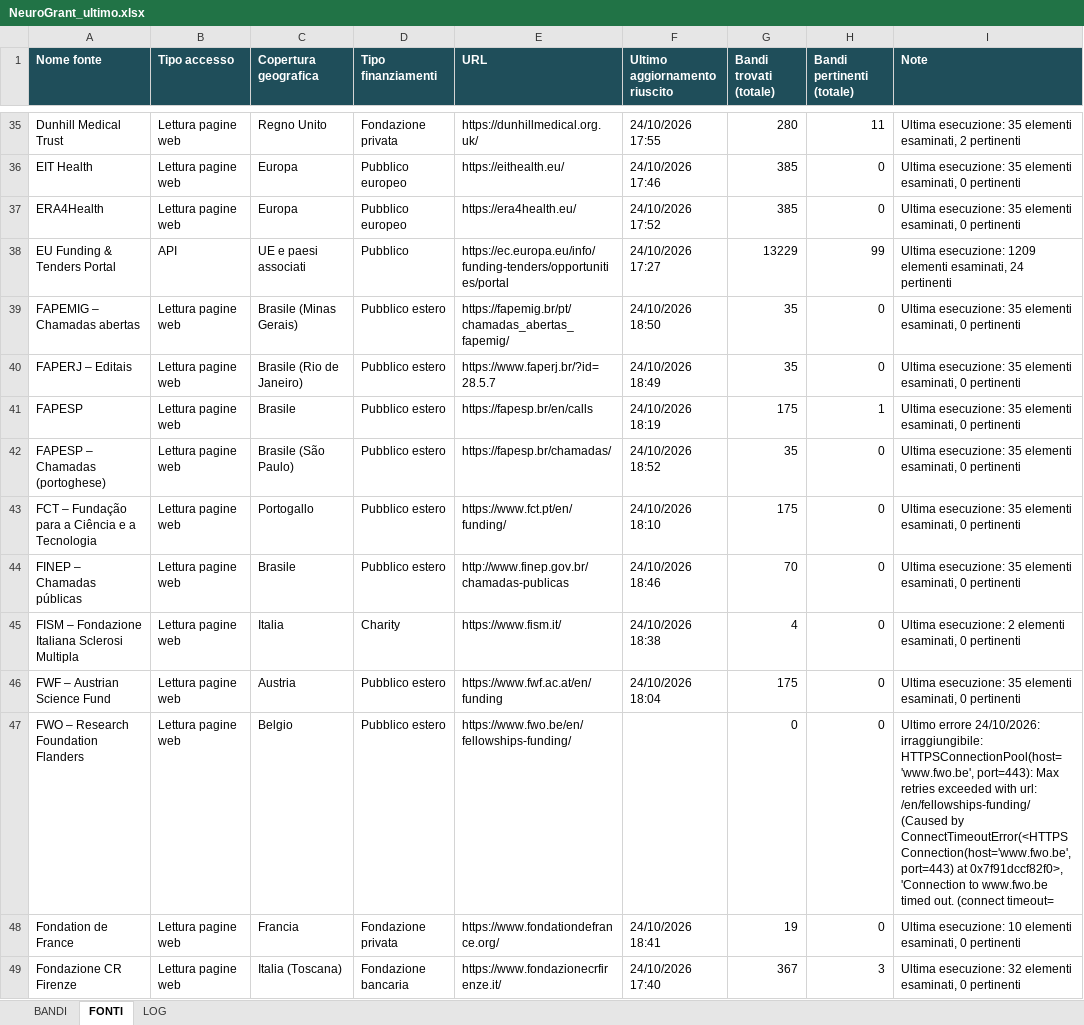
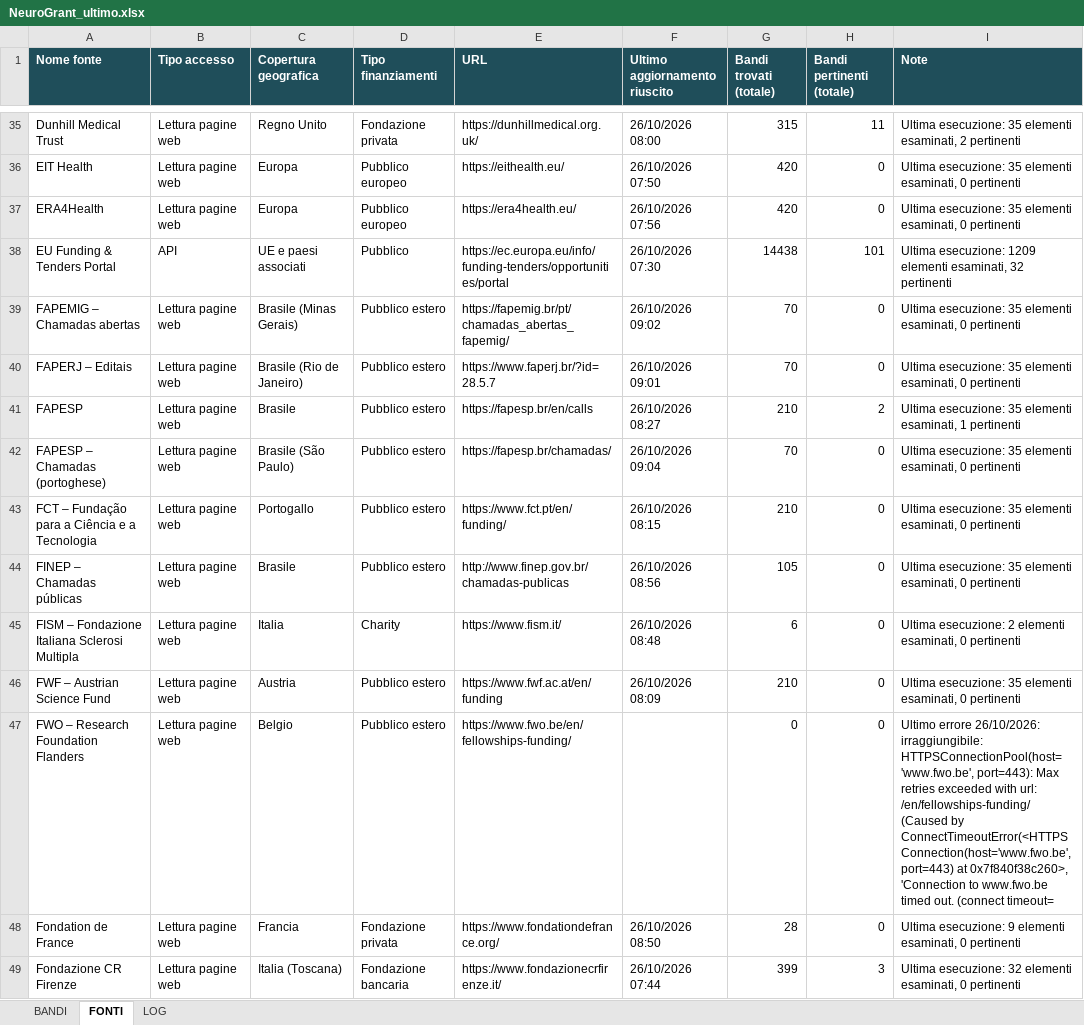
Before and after one commit to Stefanodoro91/GrantFinder, an Excel workbook: report/NeuroGrant_ultimo.xlsx, sheet FONTI, drawn as a sheet; only a part is shown, gaps mark what is left out; values as stored, in another font and other column widths than the file's, no borders; the diff covers the shown part only; the diff names each change by its address in the sheet, - before the commit and + after, or states it on an @@ line.

Commit message:
NeuroGrant: aggiornamento 2026-10-26

```diff
--- a/report/NeuroGrant_ultimo.xlsx (sheet FONTI)
+++ b/report/NeuroGrant_ultimo.xlsx (sheet FONTI)
-F35 (Ultimo aggiornamento riuscito): 24/10/2026 17:55
+F35 (Ultimo aggiornamento riuscito): 26/10/2026 08:00
-G35 (Bandi trovati (totale)): 280
+G35 (Bandi trovati (totale)): 315
-F36 (Ultimo aggiornamento riuscito): 24/10/2026 17:46
+F36 (Ultimo aggiornamento riuscito): 26/10/2026 07:50
-G36:G37 (Bandi trovati (totale)): 385
+G36:G37 (Bandi trovati (totale)): 420
-F37 (Ultimo aggiornamento riuscito): 24/10/2026 17:52
+F37 (Ultimo aggiornamento riuscito): 26/10/2026 07:56
-F38 (Ultimo aggiornamento riuscito): 24/10/2026 17:27
+F38 (Ultimo aggiornamento riuscito): 26/10/2026 07:30
-G38 (Bandi trovati (totale)): 13229
+G38 (Bandi trovati (totale)): 14438
-H38 (Bandi pertinenti (totale)): 99
+H38 (Bandi pertinenti (totale)): 101
-I38 (Note): …elementi esaminati, 24 pertinenti
+I38 (Note): …elementi esaminati, 32 pertinenti
-F39 (Ultimo aggiornamento riuscito): 24/10/2026 18:50
+F39 (Ultimo aggiornamento riuscito): 26/10/2026 09:02
-G39:G40 (Bandi trovati (totale)): 35
+G39:G40 (Bandi trovati (totale)): 70
-F40 (Ultimo aggiornamento riuscito): 24/10/2026 18:49
+F40 (Ultimo aggiornamento riuscito): 26/10/2026 09:01
-F41 (Ultimo aggiornamento riuscito): 24/10/2026 18:19
+F41 (Ultimo aggiornamento riuscito): 26/10/2026 08:27
-G41 (Bandi trovati (totale)): 175
+G41 (Bandi trovati (totale)): 210
-H41 (Bandi pertinenti (totale)): 1
+H41 (Bandi pertinenti (totale)): 2
-I41 (Note): …elementi esaminati, 0 pertinenti
+I41 (Note): …elementi esaminati, 1 pertinenti
-F42 (Ultimo aggiornamento riuscito): 24/10/2026 18:52
+F42 (Ultimo aggiornamento riuscito): 26/10/2026 09:04
-G42 (Bandi trovati (totale)): 35
+G42 (Bandi trovati (totale)): 70
-F43 (Ultimo aggiornamento riuscito): 24/10/2026 18:10
+F43 (Ultimo aggiornamento riuscito): 26/10/2026 08:15
-G43 (Bandi trovati (totale)): 175
+G43 (Bandi trovati (totale)): 210
-F44 (Ultimo aggiornamento riuscito): 24/10/2026 18:46
+F44 (Ultimo aggiornamento riuscito): 26/10/2026 08:56
-G44 (Bandi trovati (totale)): 70
+G44 (Bandi trovati (totale)): 105
-F45 (Ultimo aggiornamento riuscito): 24/10/2026 18:38
+F45 (Ultimo aggiornamento riuscito): 26/10/2026 08:48
-G45 (Bandi trovati (totale)): 4
+G45 (Bandi trovati (totale)): 6
-F46 (Ultimo aggiornamento riuscito): 24/10/2026 18:04
+F46 (Ultimo aggiornamento riuscito): 26/10/2026 08:09
-G46 (Bandi trovati (totale)): 175
+G46 (Bandi trovati (totale)): 210
-I47 (Note): Ultimo errore 24/10/2026: irraggiungibile: HTTPSConnectionPool(host='www.fwo.be', port=443): Max retries exceeded with url: /en/fellowships-funding/ (Caused by ConnectTimeoutError(<HTTPSConnection(host='www.fwo.be', port=443) at 0x7f91dccf82f0>, 'Connection to…
+I47 (Note): Ultimo errore 26/10/2026: irraggiungibile: HTTPSConnectionPool(host='www.fwo.be', port=443): Max retries exceeded with url: /en/fellowships-funding/ (Caused by ConnectTimeoutError(<HTTPSConnection(host='www.fwo.be', port=443) at 0x7f840f38c260>, 'Connection to…
-F48 (Ultimo aggiornamento riuscito): 24/10/2026 18:41
+F48 (Ultimo aggiornamento riuscito): 26/10/2026 08:50
-G48 (Bandi trovati (totale)): 19
+G48 (Bandi trovati (totale)): 28
-I48 (Note): Ultima esecuzione: 10 elementi esaminati,…
+I48 (Note): Ultima esecuzione: 9 elementi esaminati,…
-F49 (Ultimo aggiornamento riuscito): 24/10/2026 17:40
+F49 (Ultimo aggiornamento riuscito): 26/10/2026 07:44
-G49 (Bandi trovati (totale)): 367
+G49 (Bandi trovati (totale)): 399
```
Also changed, not shown: 248 edited cells elsewhere in this sheet, sheet BANDI, sheet LOG, 1 other file.
